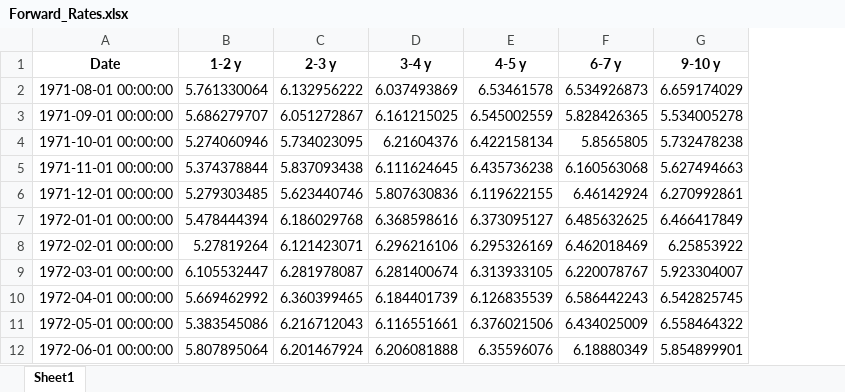
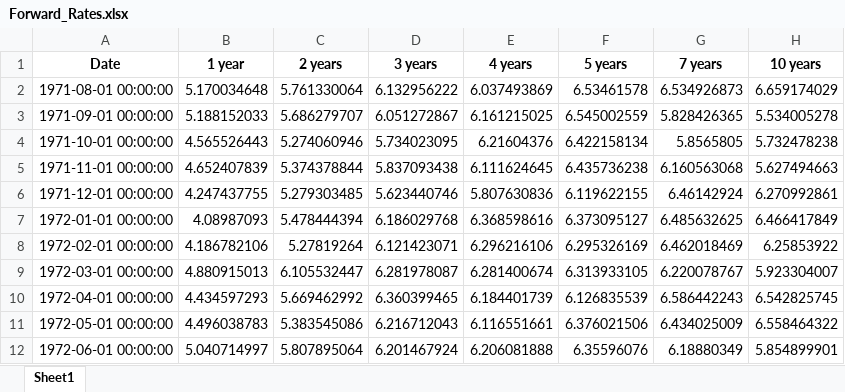
Before and after one commit to gtgottlieb/BondRiskML, an Excel workbook: data-folder/Forward_Rates.xlsx, sheet Sheet1, drawn as a sheet; only a part is shown; values as stored, in another font and other column widths than the file's, no borders; addresses are those after the commit; the diff names each change by its address in the sheet, - before the commit and + after, or states it on an @@ line.

```diff
--- a/data-folder/Forward_Rates.xlsx (sheet Sheet1)
+++ b/data-folder/Forward_Rates.xlsx (sheet Sheet1)
+column B (1 year), rows 2-12: 5.170034648 | 5.188152033 | 4.565526443 | 4.652407839 | 4.247437755 | 4.08987093 | 4.186782106 | 4.880915013 | 4.434597293 | 4.496038783 | 5.040714997
-C1: 1-2 y
+C1: 2 years
-D1: 2-3 y
+D1: 3 years
-E1: 3-4 y
+E1: 4 years
-F1: 4-5 y
+F1: 5 years
-G1: 6-7 y
+G1: 7 years
-H1: 9-10 y
+H1: 10 years
```
Also changed, not shown: data-folder/Aligned_Yields_Extracted.xlsx, 2 other files.
